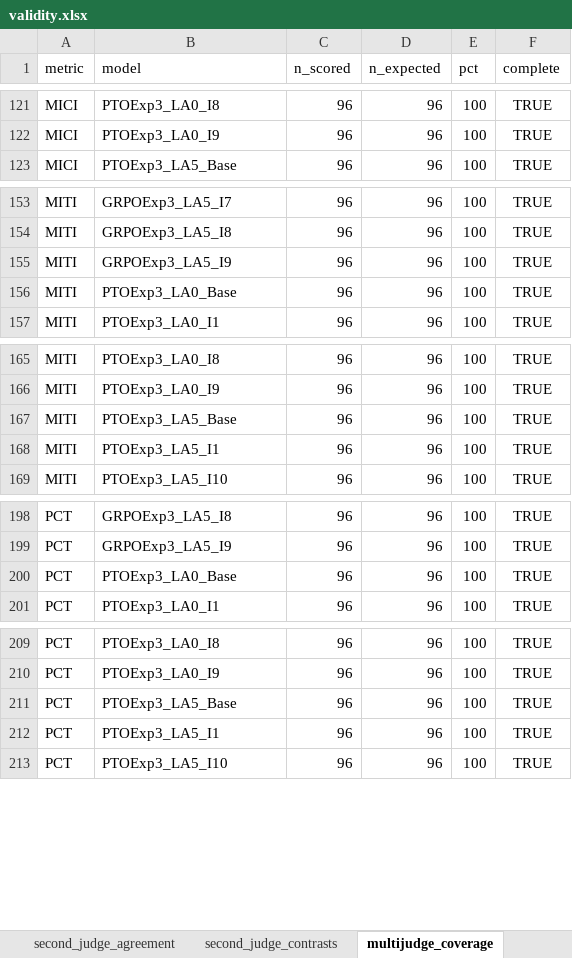
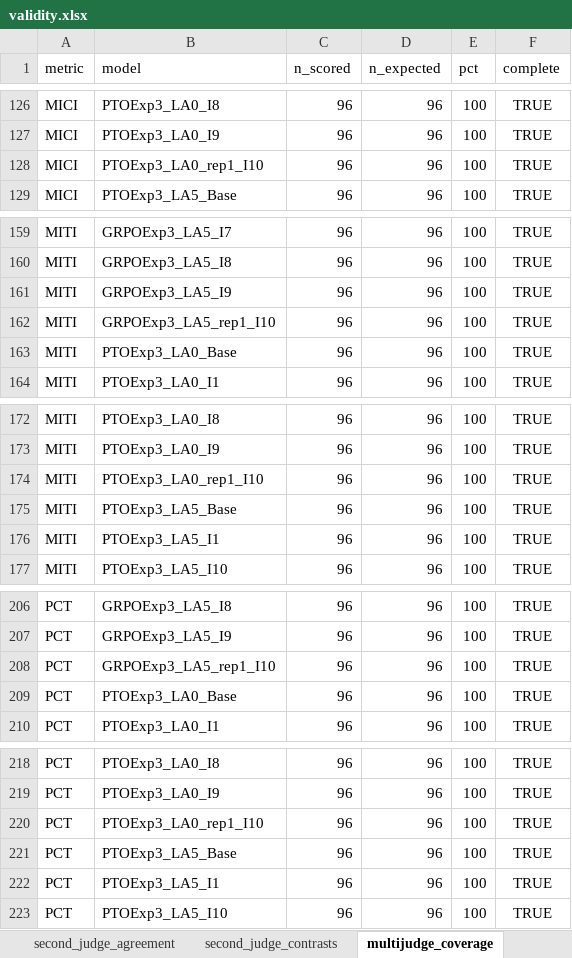
Before and after one commit to Lior-Baruch/Thesis_PTO_GRPO, an Excel workbook: Exp3_PTO_GRPO/eda/results/measurement/validity/tables/validity.xlsx, sheet multijudge_coverage, drawn as a sheet; only a part is shown, gaps mark what is left out; values as stored, in another font and other column widths than the file's, no borders; the diff covers the shown part only; the diff names each change by its address in the sheet, - before the commit and + after, or states it on an @@ line.

```diff
--- a/Exp3_PTO_GRPO/eda/results/measurement/validity/tables/validity.xlsx (sheet multijudge_coverage)
+++ b/Exp3_PTO_GRPO/eda/results/measurement/validity/tables/validity.xlsx (sheet multijudge_coverage)
+row 128: MICI | PTOExp3_LA0_rep1_I10 | 96 | 96 | 100 | TRUE
+row 162: MITI | GRPOExp3_LA5_rep1_I10 | 96 | 96 | 100 | TRUE
+row 174: MITI | PTOExp3_LA0_rep1_I10 | 96 | 96 | 100 | TRUE
+row 208: PCT | GRPOExp3_LA5_rep1_I10 | 96 | 96 | 100 | TRUE
+row 220: PCT | PTOExp3_LA0_rep1_I10 | 96 | 96 | 100 | TRUE
```
Also changed, not shown: 11 added rows elsewhere in this sheet, other sheet tabs, 33 other files.
